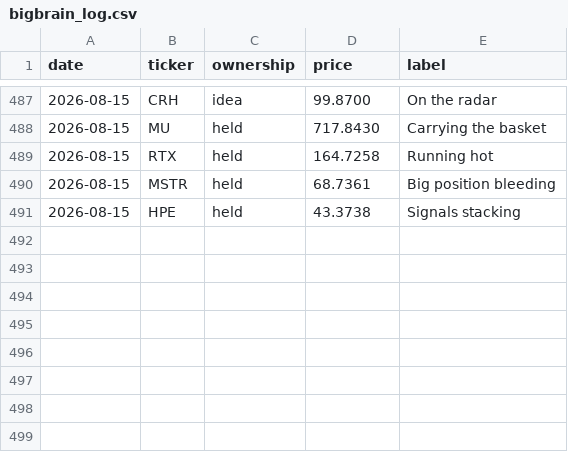
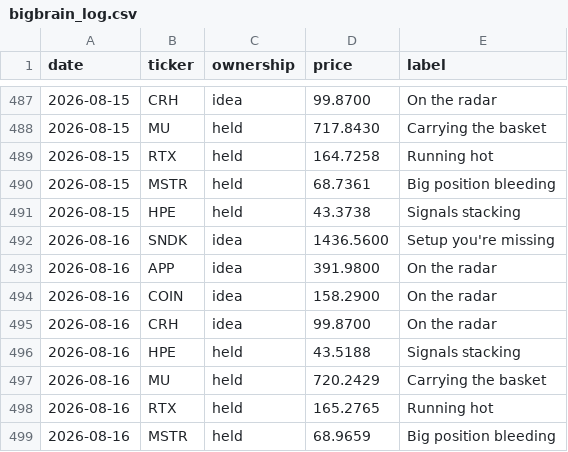
Before and after one commit to newpov/stocks-dashboard, a CSV file: data/bigbrain_log.csv, drawn as a sheet; only a part is shown, gaps mark what is left out.

```diff
--- a/data/bigbrain_log.csv
+++ b/data/bigbrain_log.csv
@@ -491 +491,9 @@ date,ticker,ownership,price,label
 2026-08-15,HPE,held,43.3738,Signals stacking
+2026-08-16,SNDK,idea,1436.5600,Setup you're missing
+2026-08-16,APP,idea,391.9800,On the radar
+2026-08-16,COIN,idea,158.2900,On the radar
+2026-08-16,CRH,idea,99.8700,On the radar
+2026-08-16,HPE,held,43.5188,Signals stacking
+2026-08-16,MU,held,720.2429,Carrying the basket
+2026-08-16,RTX,held,165.2765,Running hot
+2026-08-16,MSTR,held,68.9659,Big position bleeding
```
Also changed, not shown: 14 other files.
